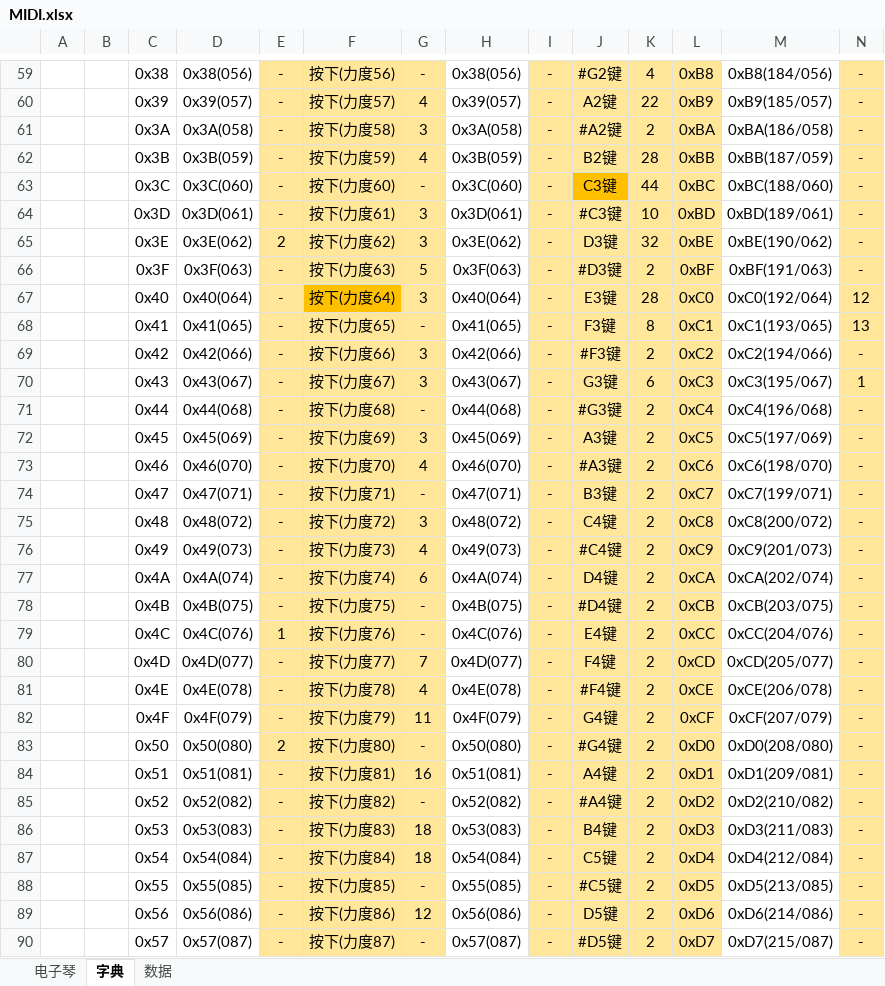
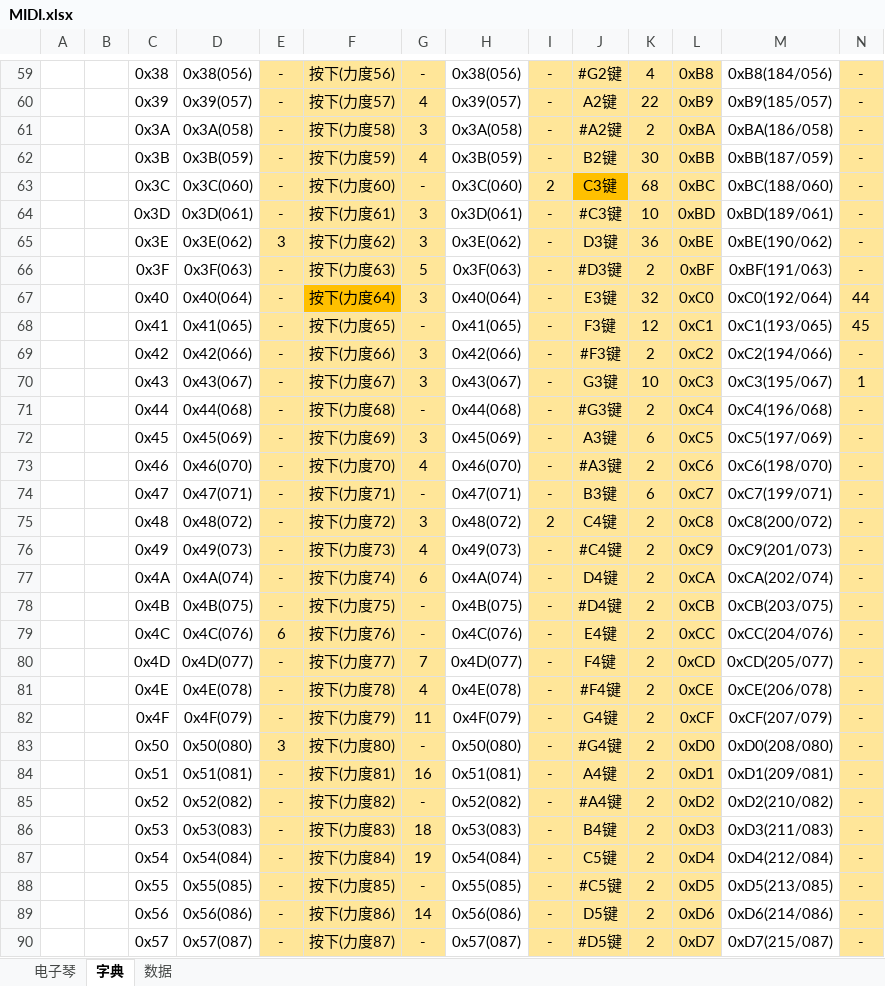
Before and after one commit to superanter/MIDI_YAMAHA, an Excel workbook: Other/资料/MIDI.xlsx, sheet 字典, drawn as a sheet; only a part is shown, gaps mark what is left out; values as stored, in another font and other column widths than the file's, no borders; the diff covers the shown part only; the diff names each change by its address in the sheet, - before the commit and + after, or states it on an @@ line.

```diff
--- a/Other/资料/MIDI.xlsx (sheet 字典)
+++ b/Other/资料/MIDI.xlsx (sheet 字典)
-K62: 28
+K62: 30
-I63: -
+I63: 2
-K63: 44
+K63: 68
-E65: 2
+E65: 3
-K65: 32
+K65: 36
-K67: 28
+K67: 32
-N67: 12
+N67: 44
-K68: 8
+K68: 12
-N68: 13
+N68: 45
-K70: 6
+K70: 10
-K72: 2
+K72: 6
-K74: 2
+K74: 6
-I75: -
+I75: 2
-E79: 1
+E79: 6
-E83: 2
+E83: 3
-G87: 18
+G87: 19
-G89: 12
+G89: 14
```
Also changed, not shown: 53 edited cells and cell formats elsewhere in this sheet, sheet 数据, formulas that keep their value, hidden cells, 17 other files.
